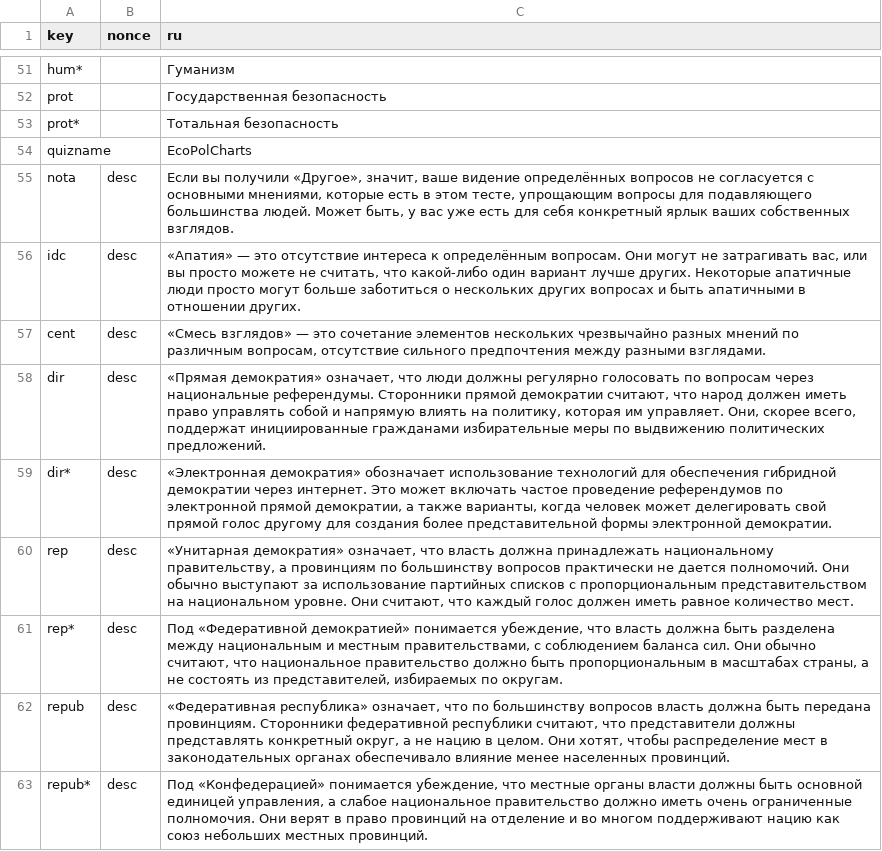
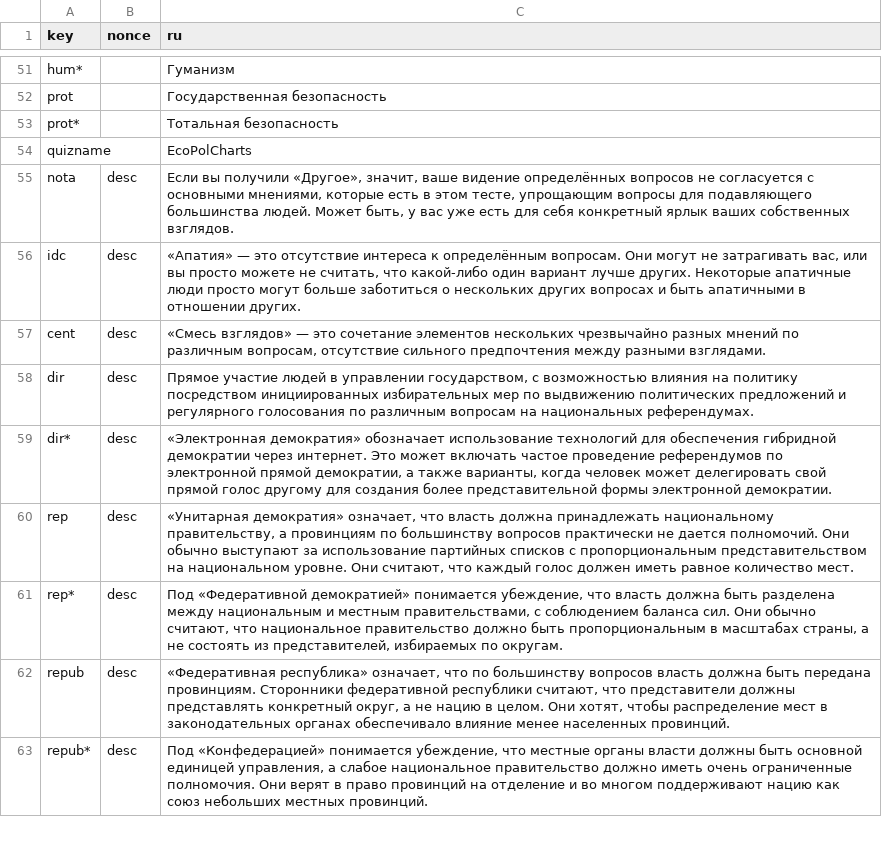
Before and after one commit to ecopolcharts/ecopolcharts.github.io, a TSV file: translations/translations.tsv, drawn as a sheet; only a part is shown, gaps mark what is left out.

Commit message:
Update translations.tsv

```diff
--- a/translations/translations.tsv
+++ b/translations/translations.tsv
@@ -57,3 +57,3 @@ idc	desc	«Апатия» — это отсутствие интереса к о
 cent	desc	«Смесь взглядов» — это сочетание элементов нескольких чрезвычайно разных мнений по различным вопросам, отсутствие сильного предпочтения между разными взглядами.
-dir	desc	«Прямая демократия» означает, что люди должны регулярно голосовать по вопросам через национальные референдумы. Сторонники прямой демократии считают, что народ должен иметь право управлять собой и напрямую влиять на политику, которая им управляет. Они, скорее всего, поддержат инициированные гражданами избирательные меры по выдвижению политических предложений.
+dir	desc	Прямое участие людей в управлении государством, с возможностью влияния на политику посредством инициированных избирательных мер по выдвижению политических предложений и регулярного голосования по различным вопросам на национальных референдумах.
 dir*	desc	«Электронная демократия» обозначает использование технологий для обеспечения гибридной демократии через интернет. Это может включать частое проведение референдумов по электронной прямой демократии, а также варианты, когда человек может делегировать свой прямой голос другому для создания более представительной формы электронной демократии.
```
